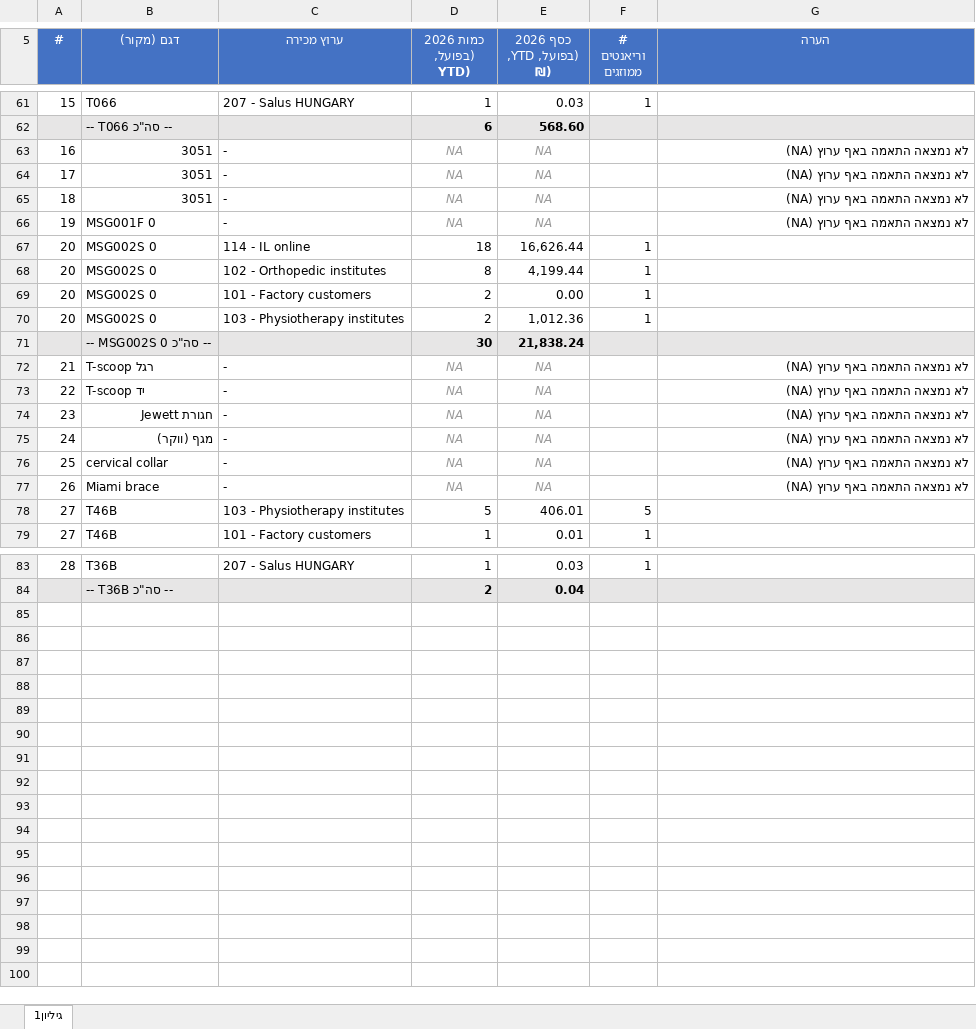
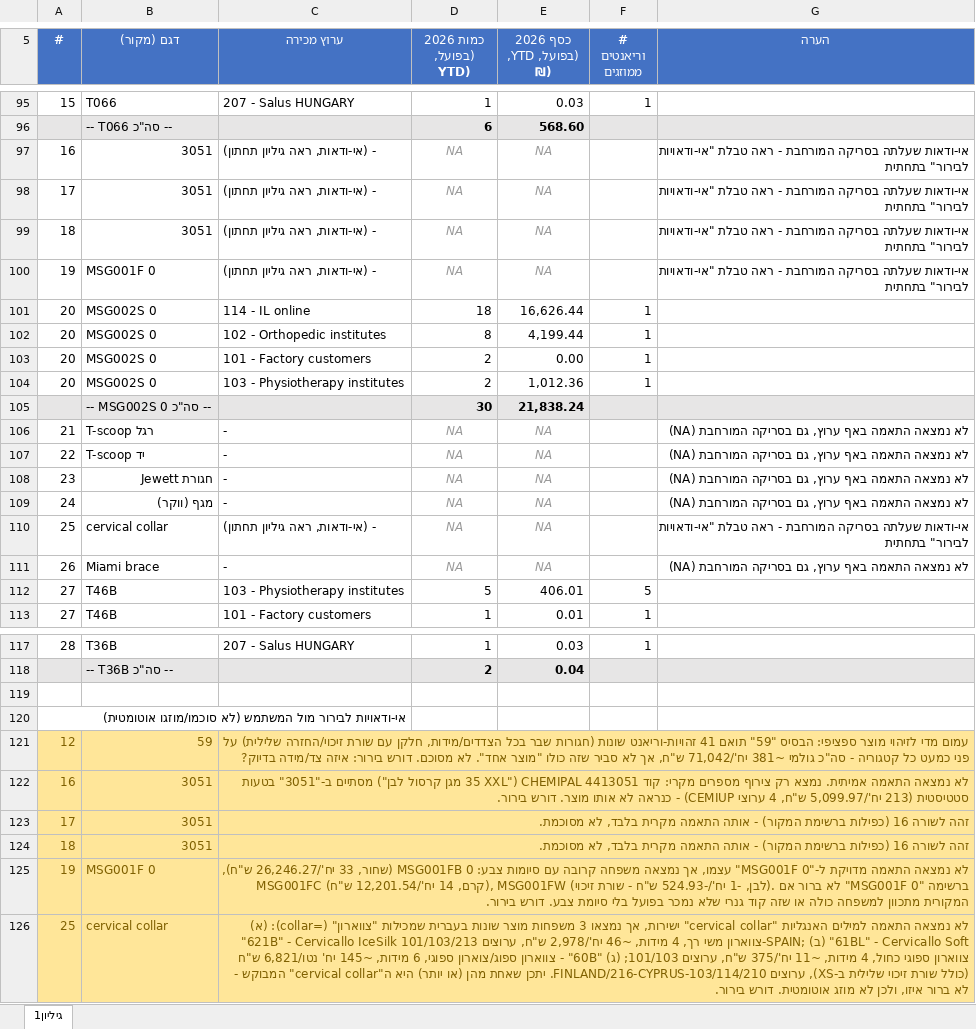
Before and after one commit to 1eyalsadot/the-5-agents, an Excel workbook: kirill/outputs/2026-09-25-new-products-match.xlsx, sheet גיליון1, drawn as a sheet; only a part is shown, gaps mark what is left out; values as stored, in another font and other column widths than the file's, no borders; addresses are those after the commit; the diff covers the shown part only; the diff names each change by its address in the sheet, - before the commit and + after, or states it on an @@ line.

```diff
--- a/kirill/outputs/2026-09-25-new-products-match.xlsx (sheet גיליון1)
+++ b/kirill/outputs/2026-09-25-new-products-match.xlsx (sheet גיליון1)
-C97:C100 (ערוץ מכירה): -
+C97:C100 (ערוץ מכירה): - (אי-ודאות, ראה גיליון תחתון)
-G97:G100 (הערה): לא נמצאה התאמה באף ערוץ (NA)
+G97:G100 (הערה): אי-ודאות שעלתה בסריקה המורחבת - ראה טבלת "אי-ודאויות לבירור" בתחתית
-G106:G109 (הערה): לא נמצאה התאמה באף ערוץ (NA)
+G106:G109 (הערה): לא נמצאה התאמה באף ערוץ, גם בסריקה המורחבת (NA)
-C110 (ערוץ מכירה): -
+C110 (ערוץ מכירה): - (אי-ודאות, ראה גיליון תחתון)
-G110 (הערה): לא נמצאה התאמה באף ערוץ (NA)
+G110 (הערה): אי-ודאות שעלתה בסריקה המורחבת - ראה טבלת "אי-ודאויות לבירור" בתחתית
-G111 (הערה): לא נמצאה התאמה באף ערוץ (NA)
+G111 (הערה): לא נמצאה התאמה באף ערוץ, גם בסריקה המורחבת (NA)
+row 119: (empty)
+row 120: אי-ודאויות לבירור מול המשתמש (לא סוכמו/מוזגו אוטומטית)
+row 121: 12 | 59 | עמום מדי לזיהוי מוצר ספציפי: הבסיס "59" תואם 41 זהויות-וריאנט שונות (חגורות שבר בכל הצדדים/מידות, חלקן עם שורת זיכוי/החזרה שלילית) על פני כמעט כל קטגוריה - סה"כ גולמי ~381 יח'/71,042 ש"ח, אך לא סביר שזה כולו "מוצר אחד". לא מסוכם. דורש בירור: איזה צד/מידה בדיוק?
+row 122: 16 | 3051 | לא נמצאה התאמה אמיתית. נמצא רק צירוף מספרים מקרי: קוד CHEMIPAL 4413051 ("35 XXL מגן קרסול לבן") מסתיים ב-"3051" בטעות סטטיסטית (213 יח'/5,099.97 ש"ח, 4 ערוצי CEMIUP) - כנראה לא אותו מוצר. דורש בירור.
+row 123: 17 | 3051 | זהה לשורה 16 (כפילות ברשימת המקור) - אותה התאמה מקרית בלבד, לא מסוכמת.
+row 124: 18 | 3051 | זהה לשורה 16 (כפילות ברשימת המקור) - אותה התאמה מקרית בלבד, לא מסוכמת.
+row 125: 19 | MSG001F 0 | לא נמצאה התאמה מדויקת ל-"MSG001F 0" עצמו, אך נמצאה משפחה קרובה עם סיומות צבע: MSG001FB 0 (שחור, 33 יח'/26,246.27 ש"ח), MSG001FC (קרם, 14 יח'/12,201.54 ש"ח), MSG001FW (לבן, -1 יח'/-524.93 ש"ח - שורת זיכוי). לא ברור אם "MSG001F 0" ברשימה המקורית מתכוון למשפחה כולה או שזה קוד גנרי שלא נמכר בפועל בלי סיומת צבע. דורש בירור.
+row 126: 25 | cervical collar | לא נמצאה התאמה למילים האנגליות "cervical collar" ישירות, אך נמצאו 3 משפחות מוצר שונות בעברית שמכילות "צווארון" (=collar): (א) "621B" - Cervicallo IceSilk צווארון משי רך, 4 מידות, ~46 יח'/2,978 ש"ח, ערוצים 101/103/213-SPAIN; (ב) "61BL" - Cervicallo Soft צווארון ספוגי כחול, 4 מידות, ~11 יח'/375 ש"ח, ערוצים 101/103; (ג) "60B" - צווארון ספוג/צוארון ספוגי, 6 מידות, ~145 יח' נטו/6,821 ש"ח (כולל שורת זיכוי שלילית ב-XS), ערוצים 103/114/210-FINLAND/216-CYPRUS. יתכן שאחת מהן (או יותר) היא ה"cervical collar" המבוקש - לא ברור איזו, ולכן לא מוזג אוטומטית. דורש בירור.
```
Also changed, not shown: 40 added rows, 6 removed rows, 6 edited cells, cell formats and merged cells elsewhere in this sheet.
